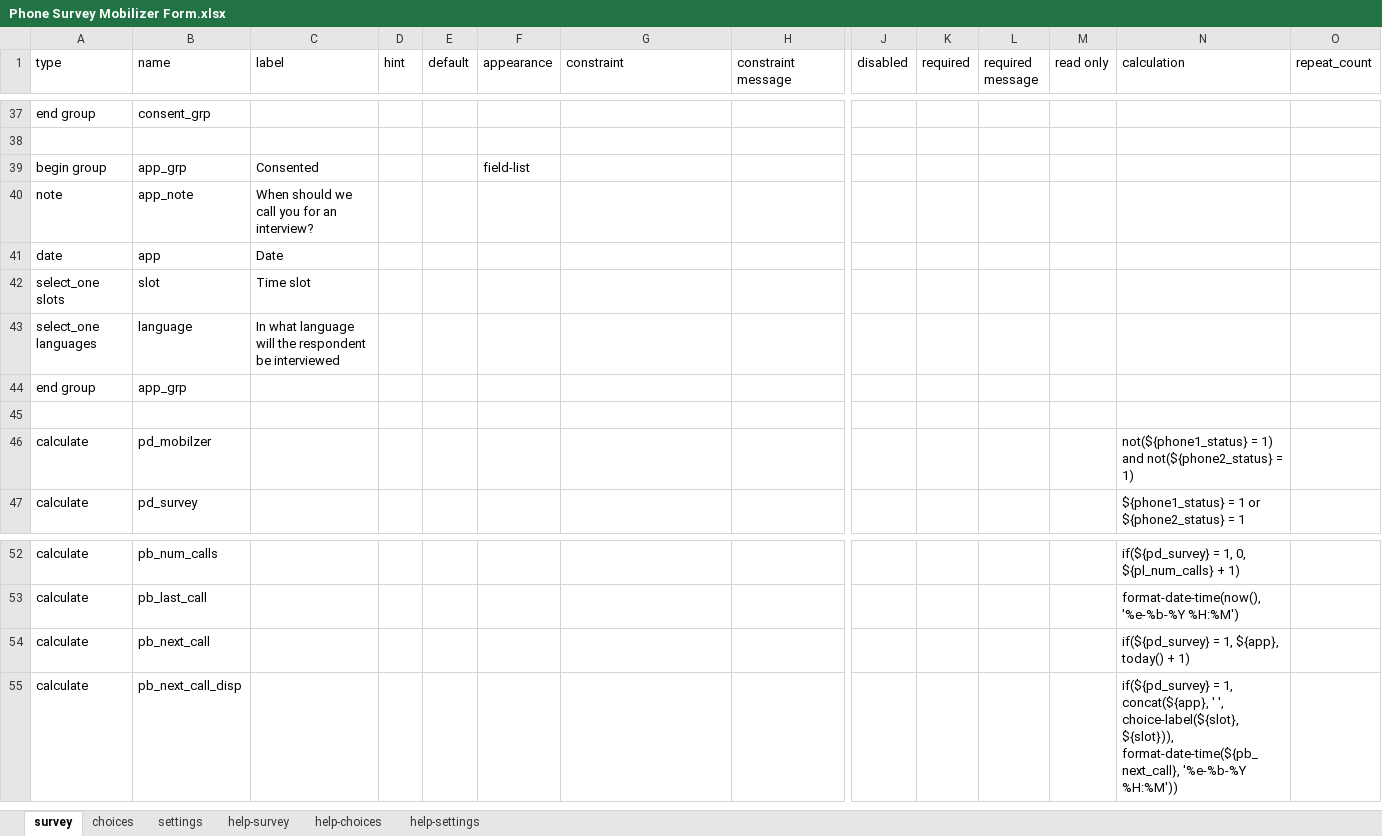
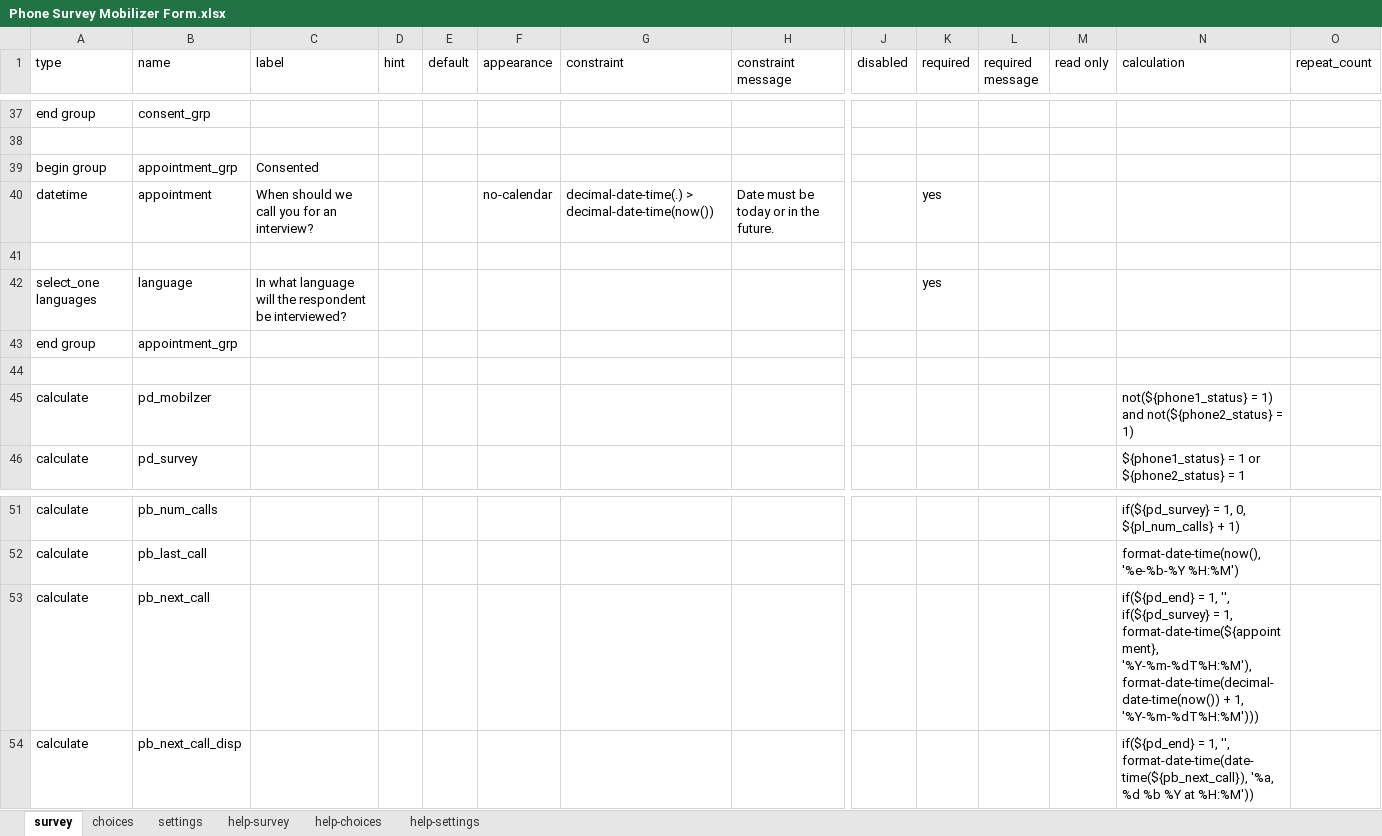
Before and after one commit to PovertyAction/SurveyCTO-Templates, an Excel workbook: Mobilizer Survey Template/Phone Survey Mobilizer Form.xlsx, sheet survey, drawn as a sheet; only a part is shown, gaps mark what is left out; values as stored, in another font and other column widths than the file's, no cell formats; charts and pictures and conditional formats not drawn; removed rows and columns are numbered as before the commit, all else as after; rows hold the shown columns only; the diff covers the shown part only; the diff names each change by its address in the sheet, - before the commit and + after, or states it on an @@ line.

```diff
--- a/Mobilizer Survey Template/Phone Survey Mobilizer Form.xlsx (sheet survey)
+++ b/Mobilizer Survey Template/Phone Survey Mobilizer Form.xlsx (sheet survey)
-B39 (name): app_grp
+B39 (name): appointment_grp
-F39 (appearance): field-list
+F39 (appearance): (empty)
-row 40: note | app_note | When should we call you for an interview?
-row 41: date | app | Date
+row 40: datetime | appointment | When should we call you for an interview? |  |  | no-calendar | decimal-date-time(.) > decimal-date-time(now()) | Date must be today or in the future. |  | yes
-row 41: select_one slots | slot | Time slot
+row 41: (empty)
-C42 (label): …respondent be interviewed
+C42 (label): …respondent be interviewed?
-K42 (required): (empty)
+K42 (required): yes
-B43 (name): app_grp
+B43 (name): appointment_grp
-N53 (calculation): if(${pd_survey} = 1, ${app}, today() + 1)
+N53 (calculation): if(${pd_end} = 1, '', if(${pd_survey} = 1, format-date-time(${appointment}, '%Y-%m-%dT%H:%M'), format-date-time(decimal-date-time(now()) + 1, '%Y-%m-%dT%H:%M')))
-N54 (calculation): if(${pd_survey} = 1, concat(${app}, ' ', choice-label(${slot}, ${slot})), format-date-time(${pb_next_call}, '%e-%b-%Y %H:%M'))
+N54 (calculation): if(${pd_end} = 1, '', format-date-time(date-time(${pb_next_call}), '%a, %d %b %Y at %H:%M'))
```
Also changed, not shown: 23 edited cells elsewhere in this sheet, sheet settings, cell formats, Mobilizer Survey Template/Phone Survey Form.xlsx, Multiple Attempts Template/Advanced CATI starter kit with attempt_workflow.xlsx, 10 other files.
